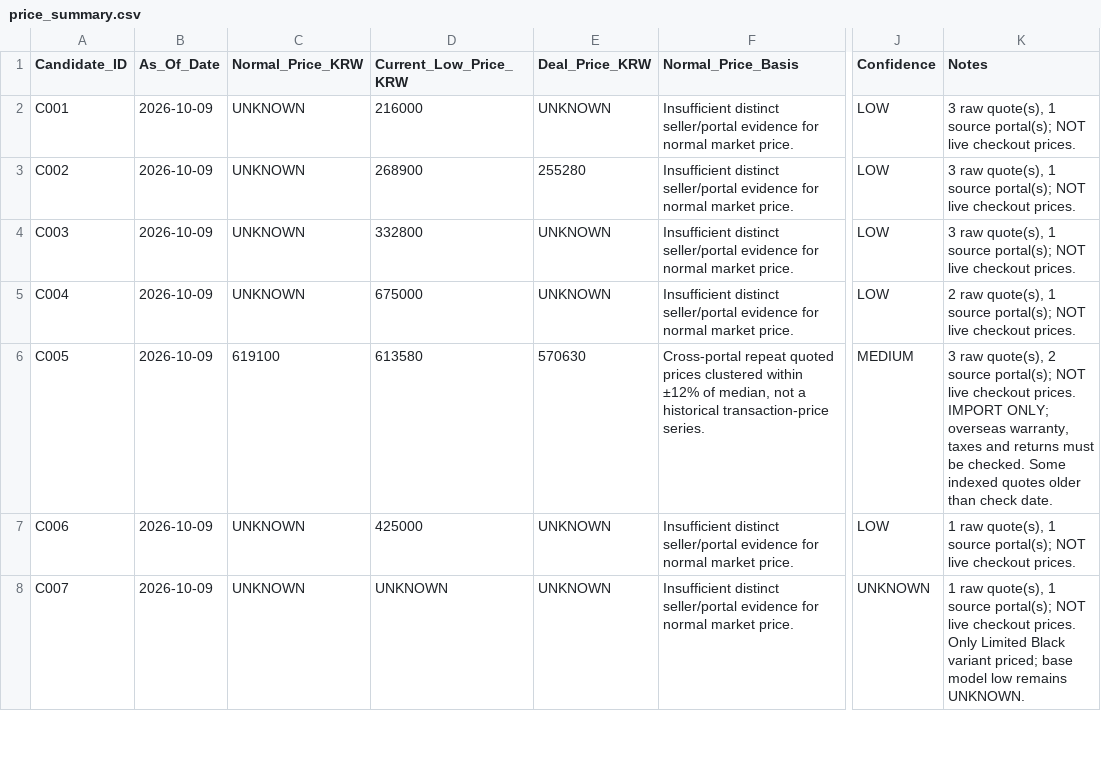
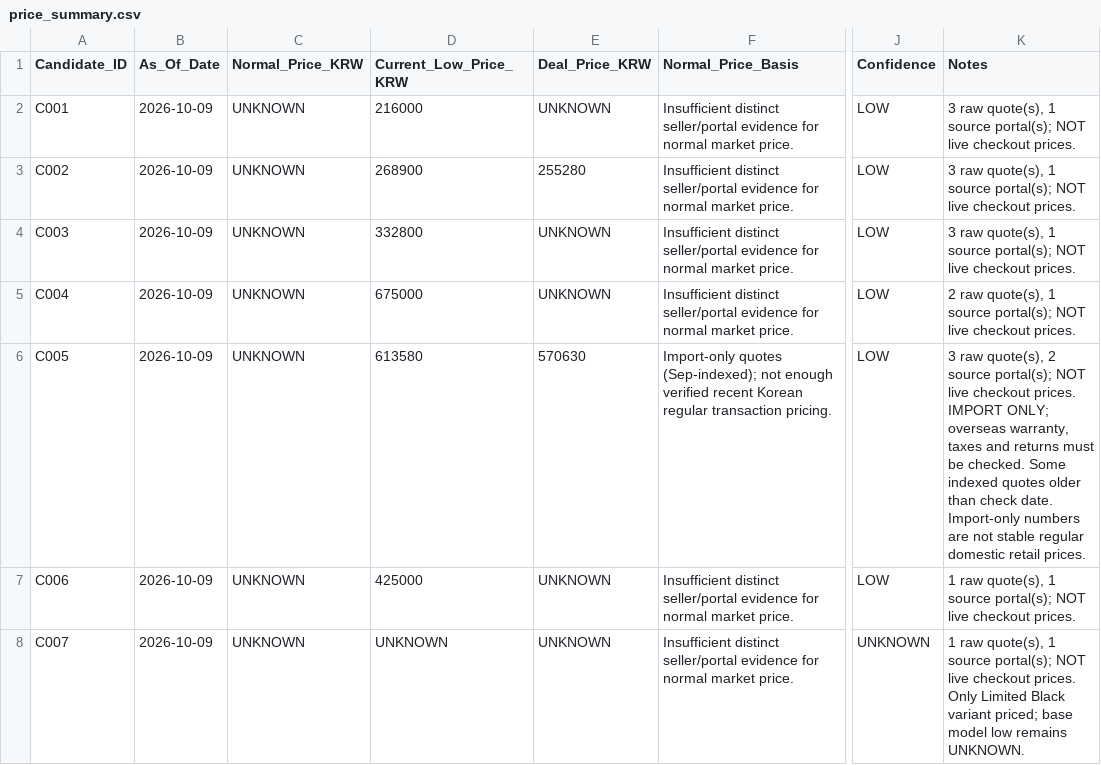
Before and after one commit to JungDS/audio-gear-research, a CSV file: data/price_summary.csv, drawn as a sheet; only a part is shown, gaps mark what is left out; the diff covers the shown part only; the diff names each change by its address in the sheet, - before the commit and + after, or states it on an @@ line.

Commit message:
Exclude unbuyable ANANDA NANO and noncurrent seasonal and import regular-price assumptions

```diff
--- a/data/price_summary.csv
+++ b/data/price_summary.csv
-C6 (Normal_Price_KRW): 619100
+C6 (Normal_Price_KRW): UNKNOWN
-F6 (Normal_Price_Basis): Cross-portal repeat quoted prices clustered within ±12% of median, not a historical transaction-price series.
+F6 (Normal_Price_Basis): Import-only quotes (Sep-indexed); not enough verified recent Korean regular transaction pricing.
-J6 (Confidence): MEDIUM
+J6 (Confidence): LOW
-K6 (Notes): …check date.
+K6 (Notes): …check date. Import-only numbers are not stable regular domestic retail prices.
```
Also changed, not shown: 5 edited cells elsewhere in this file.
